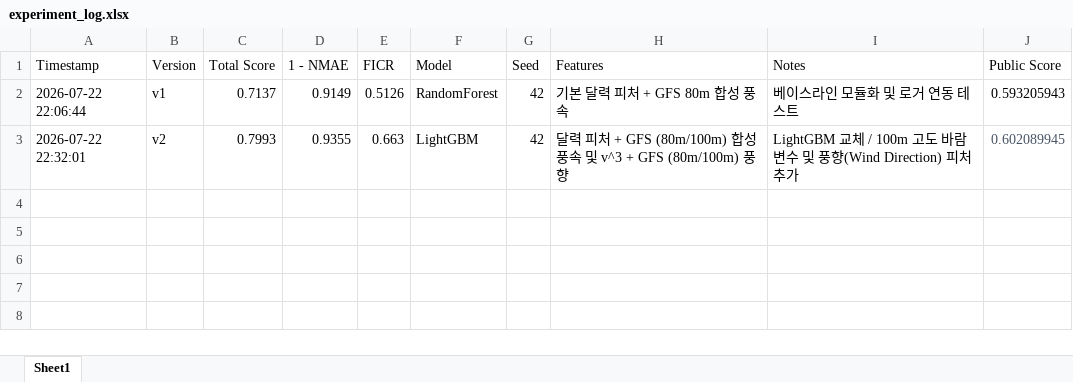
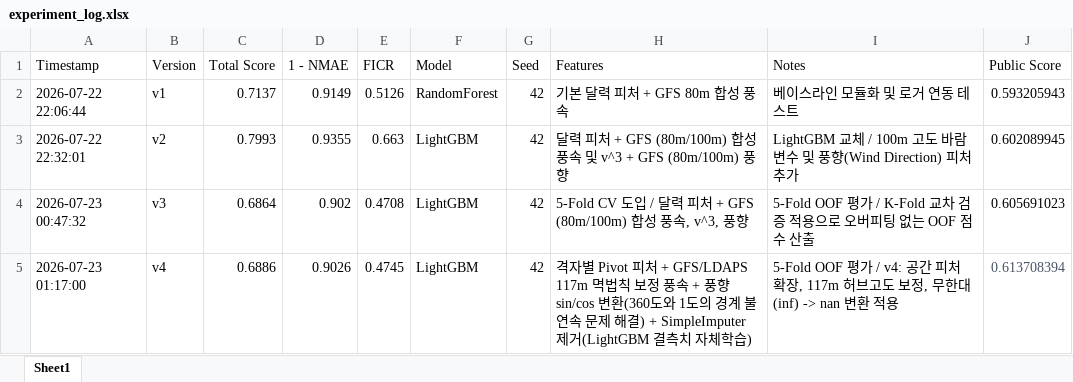
Before and after one commit to hoonbari-S2/wind_project, an Excel workbook: experiment_log.xlsx, sheet Sheet1, drawn as a sheet; values as stored, in another font and other column widths than the file's, no borders; the diff names each change by its address in the sheet, - before the commit and + after, or states it on an @@ line.

Commit message:
feat: v4 - Grid Pivot, 117m Power Law, Wind sin/cos, Imputer Removal (Public 0.6137)

```diff
--- a/experiment_log.xlsx (sheet Sheet1)
+++ b/experiment_log.xlsx (sheet Sheet1)
-J3 text colour: #485465
+J3 text colour: black
+row 4: 2026-07-23 00:47:32 | v3 | 0.6864 | 0.902 | 0.4708 | LightGBM | 42 | 5-Fold CV 도입 / 달력 피처 + GFS (80m/100m) 합성 풍속, v^3, 풍향 | 5-Fold OOF 평가 / K-Fold 교차 검증 적용으로 오버피팅 없는 OOF 점수 산출 | 0.605691023
+row 5: 2026-07-23 01:17:00 | v4 | 0.6886 | 0.9026 | 0.4745 | LightGBM | 42 | 격자별 Pivot 피처 + GFS/LDAPS 117m 멱법칙 보정 풍속 + 풍향 sin/cos 변환(360도와 1도의 경계 불연속 문제 해결) + SimpleImputer 제거(LightGBM 결측치 자체학습) | 5-Fold OOF 평가 / v4: 공간 피처 확장, 117m 허브고도 보정, 무한대(inf) -> nan 변환 적용 | 0.613708394
```
Also changed, not shown: 7 other files.
